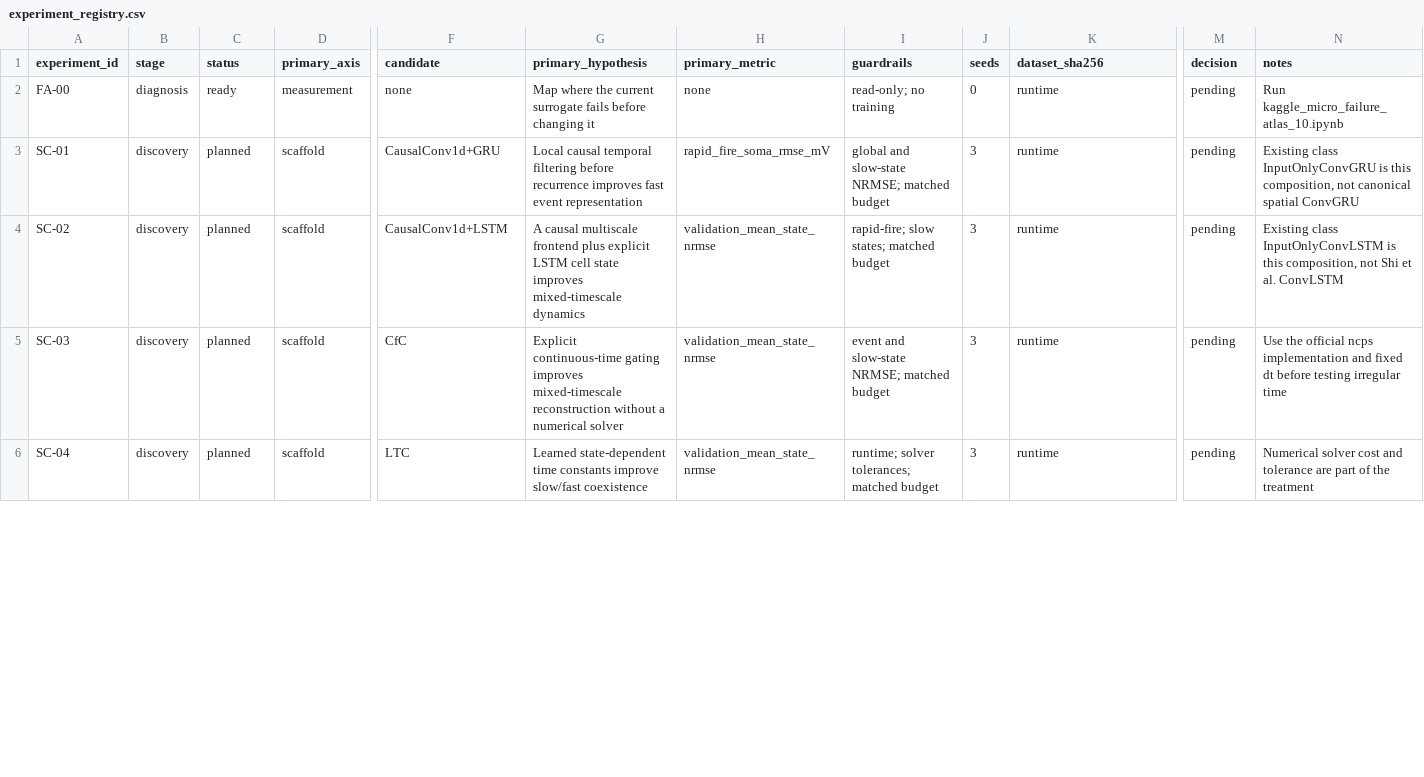
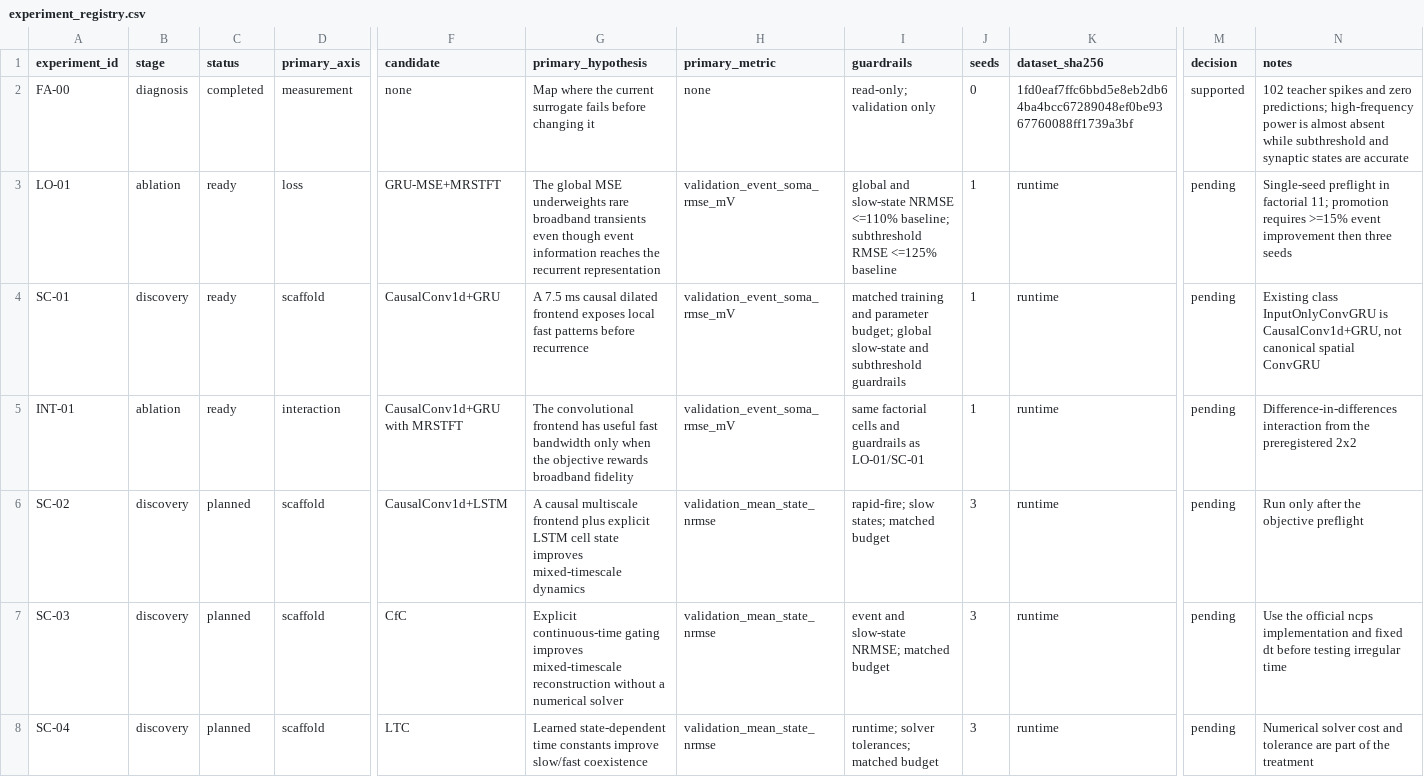
Before and after one commit to Zagred47/LearningSingleCompartiment, a CSV file: research/experiment_registry.csv, drawn as a sheet; only a part is shown, gaps mark what is left out; addresses are those after the commit; rows hold the shown columns only; the diff covers the shown part only; the diff names each change by its address in the sheet, - before the commit and + after, or states it on an @@ line.

Commit message:
Add preregistered orthogonal spike-fidelity factorial

```diff
--- a/research/experiment_registry.csv
+++ b/research/experiment_registry.csv
-C2 (status): ready
+C2 (status): completed
-I2 (guardrails): read-only; no training
+I2 (guardrails): read-only; validation only
-K2 (dataset_sha256): runtime
+K2 (dataset_sha256): 1fd0eaf7ffc6bbd5e8eb2db64ba4bcc67289048ef0be9367760088ff1739a3bf
-M2 (decision): pending
+M2 (decision): supported
-N2 (notes): Run kaggle_micro_failure_atlas_10.ipynb
+N2 (notes): 102 teacher spikes and zero predictions; high-frequency power is almost absent while subthreshold and synaptic states are accurate
+row 3: LO-01 | ablation | ready | loss | GRU-MSE+MRSTFT | The global MSE underweights rare broadband transients even though event information reaches the recurrent representation | validation_event_soma_rmse_mV | global and slow-state NRMSE <=110% baseline; subthreshold RMSE <=125% baseline | 1 | runtime | pending | Single-seed preflight in factorial 11; promotion requires >=15% event improvement then three seeds
-C4 (status): planned
+C4 (status): ready
-G4 (primary_hypothesis): Local causal temporal filtering before recurrence improves fast event representation
+G4 (primary_hypothesis): A 7.5 ms causal dilated frontend exposes local fast patterns before recurrence
-H4 (primary_metric): rapid_fire_soma_rmse_mV
+H4 (primary_metric): validation_event_soma_rmse_mV
-I4 (guardrails): global and slow-state NRMSE; matched budget
+I4 (guardrails): matched training and parameter budget; global slow-state and subthreshold guardrails
-J4 (seeds): 3
+J4 (seeds): 1
-N4 (notes): …InputOnlyConvGRU is this composition, not canonical…
+N4 (notes): …InputOnlyConvGRU is CausalConv1d+GRU, not canonical…
+row 5: INT-01 | ablation | ready | interaction | CausalConv1d+GRU with MRSTFT | The convolutional frontend has useful fast bandwidth only when the objective rewards broadband fidelity | validation_event_soma_rmse_mV | same factorial cells and guardrails as LO-01/SC-01 | 1 | runtime | pending | Difference-in-differences interaction from the preregistered 2x2
-N6 (notes): Existing class InputOnlyConvLSTM is this composition, not Shi et al. ConvLSTM
+N6 (notes): Run only after the objective preflight
```
Also changed, not shown: 1 removed row and 1 edited cell elsewhere in this file, research/literature_evidence.csv, 10 other files.
